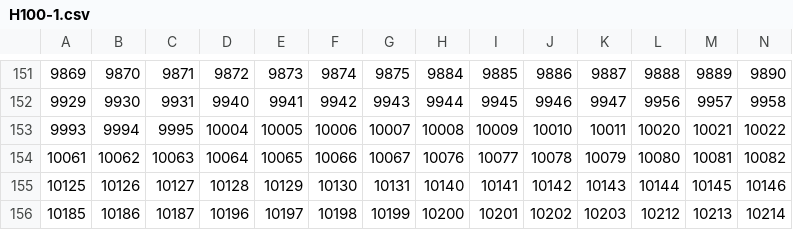
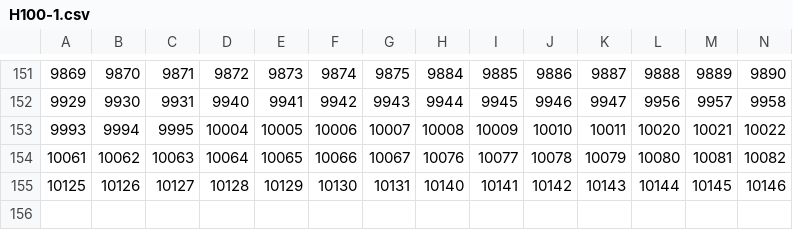
Before and after one commit to dankctb/GPUNetBench, a CSV file: BISECTION/H100-1.csv, drawn as a sheet; only a part is shown, gaps mark what is left out; rows hold the shown columns only; the diff names each change by its address in the sheet, - before the commit and + after, or states it on an @@ line.

```diff
--- a/BISECTION/H100-1.csv
+++ b/BISECTION/H100-1.csv
-row 156: 10185 | 10186 | 10187 | 10196 | 10197 | 10198 | 10199 | 10200 | 10201 | 10202 | 10203 | 10212 | 10213 | 10214
```
Also changed, not shown: BISECTION/H100-0.csv, 6 other files.
